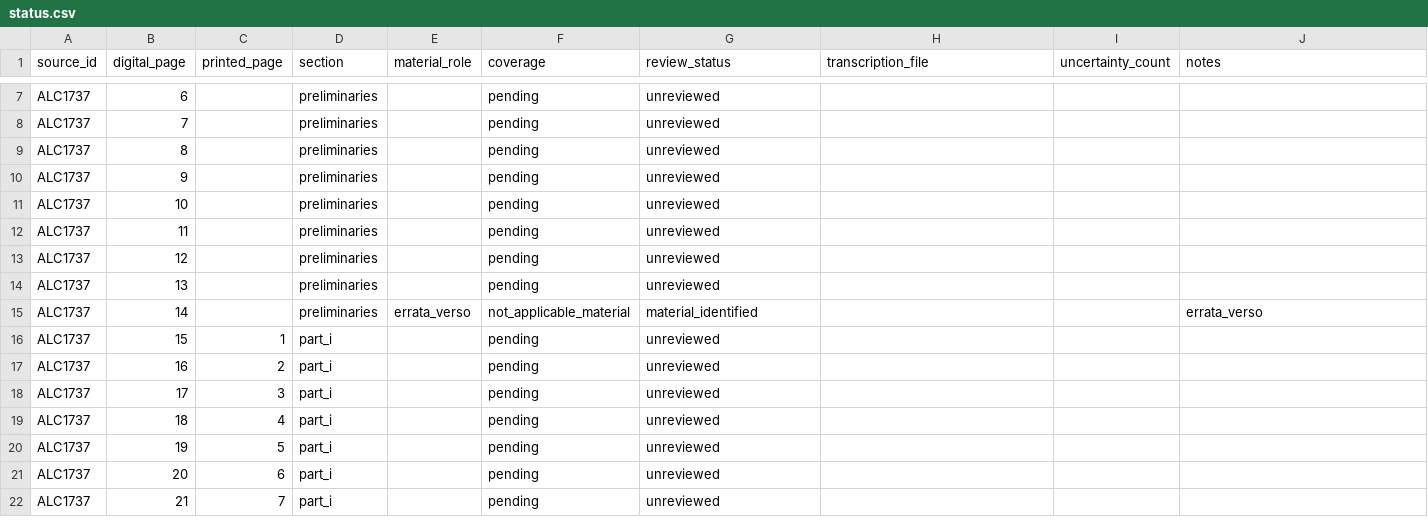
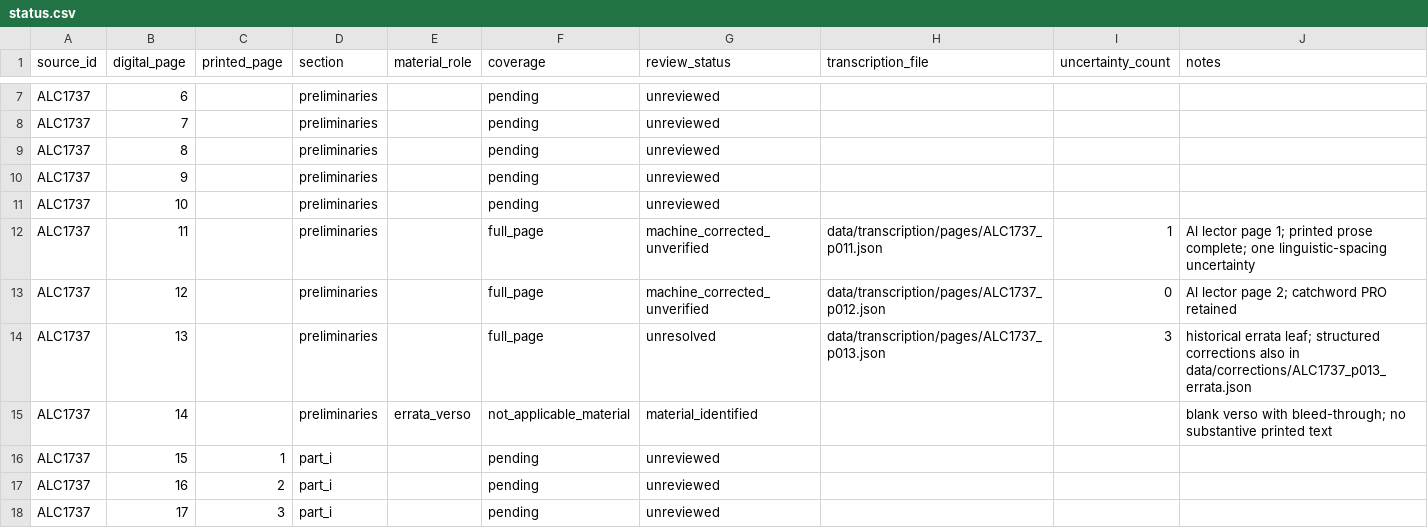
Before and after one commit to fersandovalgtz/cahita-historico-digital, a CSV file: data/transcription/status.csv, drawn as a sheet; only a part is shown, gaps mark what is left out; the shorter side is filled out with more unchanged rows.

Commit message:
Actualizar cobertura de preliminares transcritos

```diff
--- a/data/transcription/status.csv
+++ b/data/transcription/status.csv
@@ -11,6 +11,6 @@ ALC1737,9,,preliminaries,,pending,unreviewed,,,
 ALC1737,10,,preliminaries,,pending,unreviewed,,,
-ALC1737,11,,preliminaries,,pending,unreviewed,,,
-ALC1737,12,,preliminaries,,pending,unreviewed,,,
-ALC1737,13,,preliminaries,,pending,unreviewed,,,
-ALC1737,14,,preliminaries,errata_verso,not_applicable_material,material_identified,,,errata_verso
+ALC1737,11,,preliminaries,,full_page,machine_corrected_unverified,data/transcription/pages/ALC1737_p011.json,1,Al lector page 1; printed prose complete; one linguistic-spacing uncertainty
+ALC1737,12,,preliminaries,,full_page,machine_corrected_unverified,data/transcription/pages/ALC1737_p012.json,0,Al lector page 2; catchword PRO retained
+ALC1737,13,,preliminaries,,full_page,unresolved,data/transcription/pages/ALC1737_p013.json,3,historical errata leaf; structured corrections also in data/corrections/ALC1737_p013_errata.json
+ALC1737,14,,preliminaries,errata_verso,not_applicable_material,material_identified,,,blank verso with bleed-through; no substantive printed text
 ALC1737,15,1,part_i,,pending,unreviewed,,,
```
